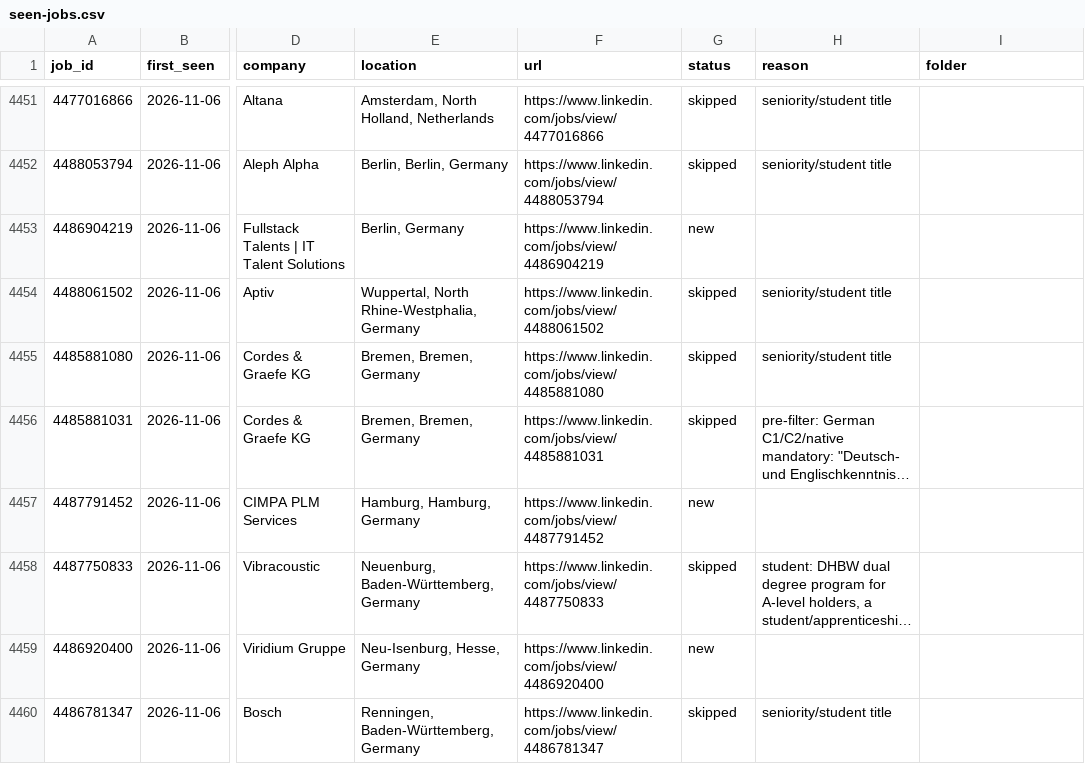
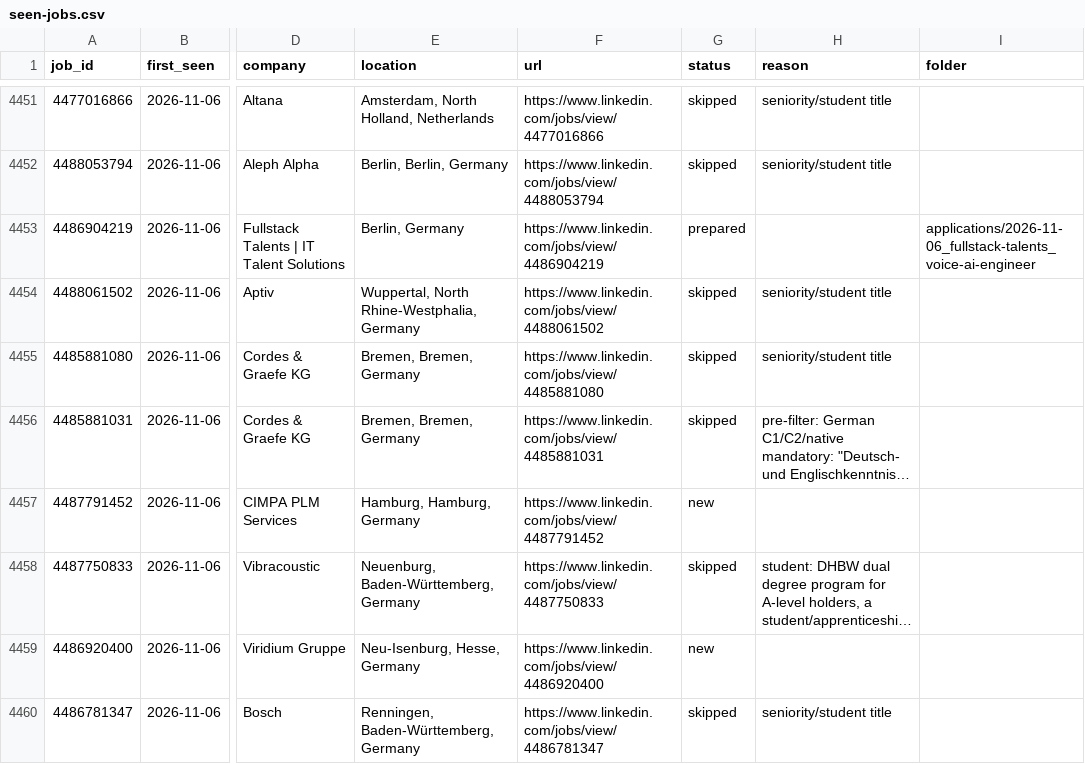
Before and after one commit to bhairapuchanduprasad/job-applications-app, a CSV file: data/scout/seen-jobs.csv, drawn as a sheet; only a part is shown, gaps mark what is left out; long unchanged cells end in …; the diff names each change by its address in the sheet, - before the commit and + after, or states it on an @@ line.

```diff
--- a/data/scout/seen-jobs.csv
+++ b/data/scout/seen-jobs.csv
-G4453 (status): new
+G4453 (status): prepared
-I4453 (folder): (empty)
+I4453 (folder): applications/2026-11-06_fullstack-talents_voice-ai-engineer
```
Also changed, not shown: 10 other files.
